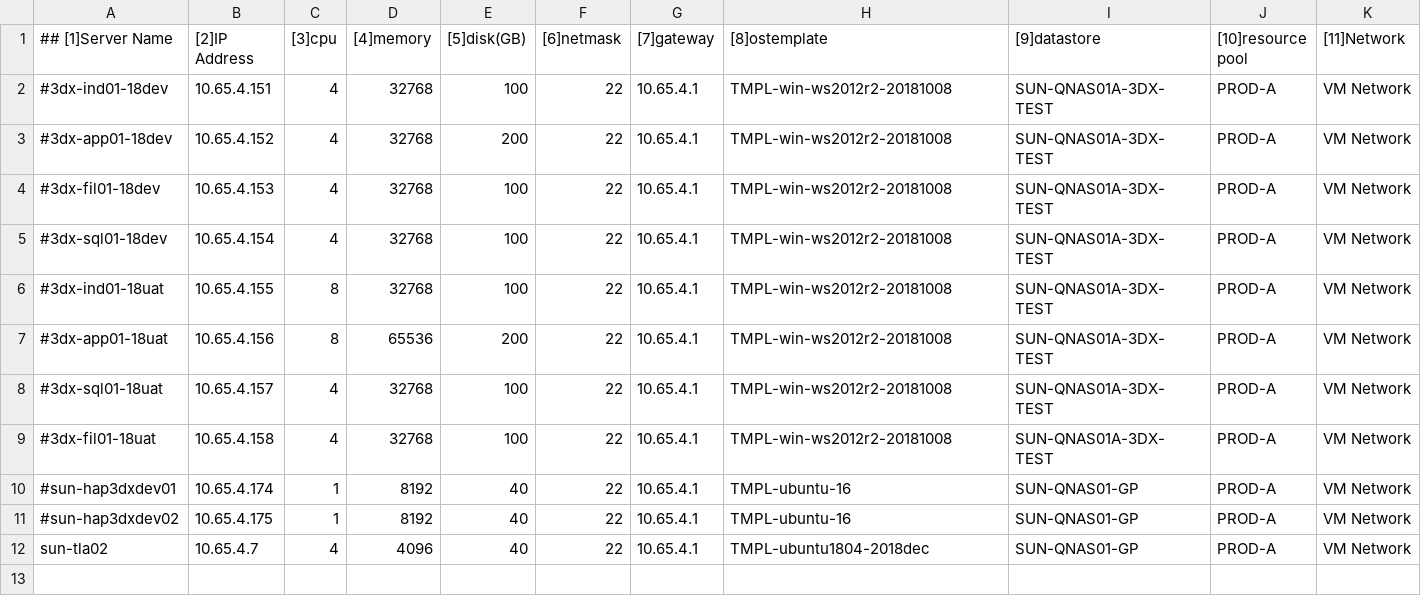
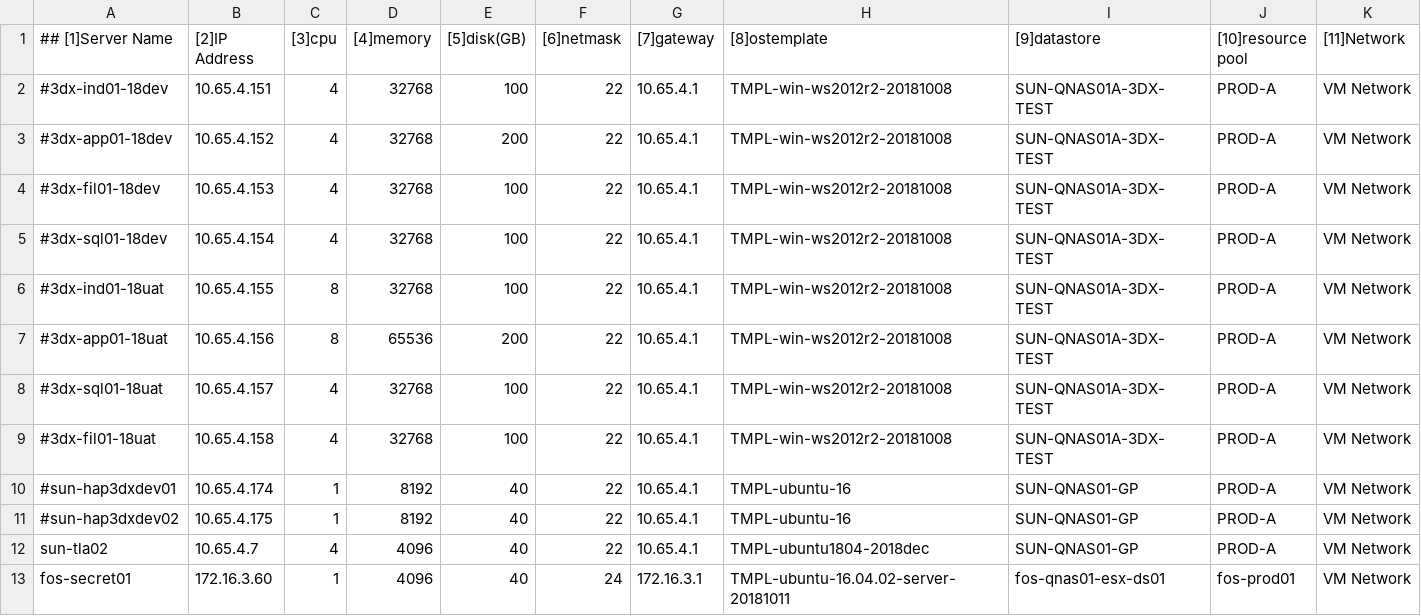
Before and after one commit to tonysyzer69/repo1, a CSV file: data/vm_definitions.csv, drawn as a sheet; only a part is shown; rows hold the shown columns only; the diff names each change by its address in the sheet, - before the commit and + after, or states it on an @@ line.

Commit message:
ITOPS101 create new server fos-secret01

```diff
--- a/data/vm_definitions.csv
+++ b/data/vm_definitions.csv
+row 13: fos-secret01 | 172.16.3.60 | 1 | 4096 | 40 | 24 | 172.16.3.1 | TMPL-ubuntu-16.04.02-server-20181011 | fos-qnas01-esx-ds01 | fos-prod01 | VM Network
```
Also changed, not shown: 1 other file.
